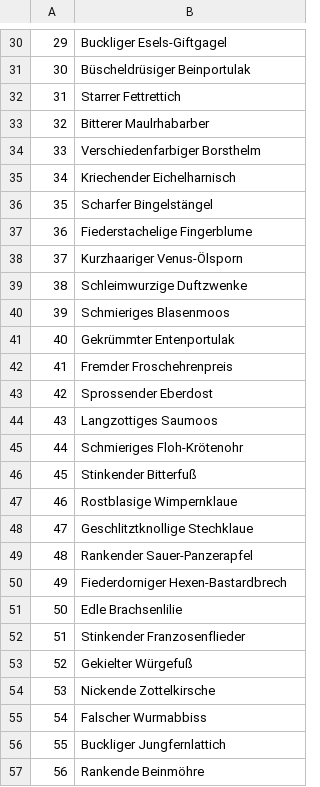
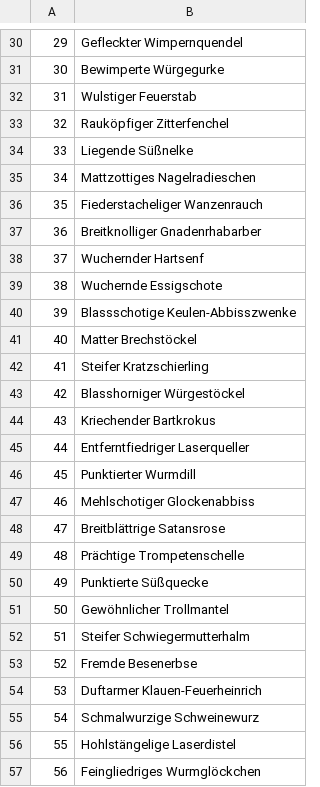
Before and after one commit to KerstinPierick/German_botanical_names, a CSV file: examples.csv, drawn as a sheet; only a part is shown, gaps mark what is left out; the diff covers the shown part only.

```diff
--- a/examples.csv
+++ b/examples.csv
@@ -30,28 +30,28 @@
-"29","Buckliger Esels-Giftgagel"
-"30","Büscheldrüsiger Beinportulak"
-"31","Starrer Fettrettich"
-"32","Bitterer Maulrhabarber"
-"33","Verschiedenfarbiger Borsthelm"
-"34","Kriechender Eichelharnisch"
-"35","Scharfer Bingelstängel"
-"36","Fiederstachelige Fingerblume"
-"37","Kurzhaariger Venus-Ölsporn"
-"38","Schleimwurzige Duftzwenke"
-"39","Schmieriges Blasenmoos"
-"40","Gekrümmter Entenportulak"
-"41","Fremder Froschehrenpreis"
-"42","Sprossender Eberdost"
-"43","Langzottiges Saumoos"
-"44","Schmieriges Floh-Krötenohr"
-"45","Stinkender Bitterfuß"
-"46","Rostblasige Wimpernklaue"
-"47","Geschlitztknollige Stechklaue"
-"48","Rankender Sauer-Panzerapfel"
-"49","Fiederdorniger Hexen-Bastardbrech"
-"50","Edle Brachsenlilie"
-"51","Stinkender Franzosenflieder"
-"52","Gekielter Würgefuß"
-"53","Nickende Zottelkirsche"
-"54","Falscher Wurmabbiss"
-"55","Buckliger Jungfernlattich"
-"56","Rankende Beinmöhre"
+"29","Gefleckter Wimpernquendel"
+"30","Bewimperte Würgegurke"
+"31","Wulstiger Feuerstab"
+"32","Rauköpfiger Zitterfenchel"
+"33","Liegende Süßnelke"
+"34","Mattzottiges Nagelradieschen"
+"35","Fiederstacheliger Wanzenrauch"
+"36","Breitknolliger Gnadenrhabarber"
+"37","Wuchernder Hartsenf"
+"38","Wuchernde Essigschote"
+"39","Blassschotige Keulen-Abbisszwenke"
+"40","Matter Brechstöckel"
+"41","Steifer Kratzschierling"
+"42","Blasshorniger Würgestöckel"
+"43","Kriechender Bartkrokus"
+"44","Entferntfiedriger Laserqueller"
+"45","Punktierter Wurmdill"
+"46","Mehlschotiger Glockenabbiss"
+"47","Breitblättrige Satansrose"
+"48","Prächtige Trompetenschelle"
+"49","Punktierte Süßquecke"
+"50","Gewöhnlicher Trollmantel"
+"51","Steifer Schwiegermutterhalm"
+"52","Fremde Besenerbse"
+"53","Duftarmer Klauen-Feuerheinrich"
+"54","Schmalwurzige Schweinewurz"
+"55","Hohlstängelige Laserdistel"
+"56","Feingliedriges Wurmglöckchen"
```
Also changed, not shown: 172 edited cells elsewhere in this file, 2 other files.
